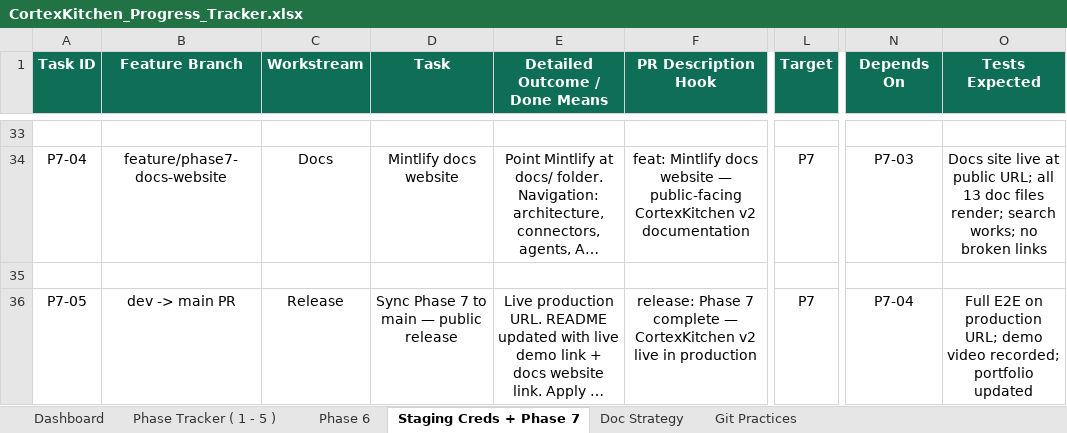
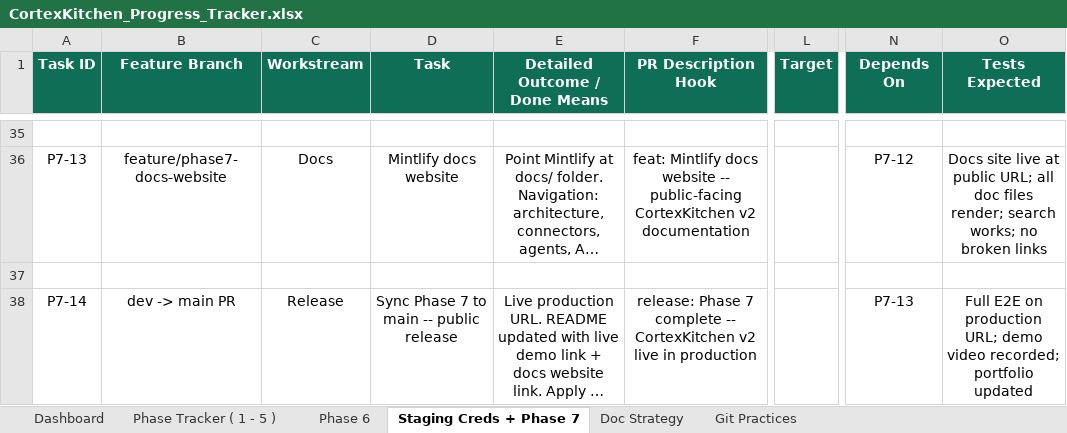
Before and after one commit to anoushka45/cortexkitchen, an Excel workbook: CortexKitchen_Progress_Tracker.xlsx, sheet Staging Creds + Phase 7, drawn as a sheet; only a part is shown, gaps mark what is left out; long unchanged cells end in …; values as stored, in another font and other column widths than the file's, no borders; addresses are those after the commit; the diff covers the shown part only; the diff names each change by its address in the sheet, - before the commit and + after, or states it on an @@ line.

Commit message:
tracker: Phase A/B replan -- wipe old backlog, add 32 Phase A tasks grouped by branch, migrate Phase B into Staging Creds + Phase 7 sheet
- Phase 6 sheet: replaced the old post-completion backlog (P6-MI04, S32-S45,
  F06-F19, R01) with P6-A1-A32 -- everything decided in the demo/agentic/
  product-expansion planning discussion. Grouped into proposed feature
  branches (backend+its own frontend shipping together, not a backend block
  then a frontend block) with merged branch cells per group. Sequential
  numbering per user request (P6-A#, not P6-S#/F# continuing the old scheme).
  P6-A32 formalizes the post-Phase-A docs/test/CI/eval refresh note.

- Staging Creds + Phase 7 sheet: flattened all numbering to plain P7-1..P7-14
  (previously a mix of P6-S/P6-D/P7-0# schemes). Migrated Phase B in --
  ProcurementExecutor/DineoutExecutor real-write tasks (P7-1/P7-2) updated to
  reflect that Phase A already builds the full flow with only the final
  Swiggy call mocked; added the new trust-ladder extension (P7-3); updated
  the Computer Use Partner Dashboard task (P7-4) with this session's
  conclusion that it's not demo-facing and should only be reconsidered if a
  real gap remains after real creds arrive. All dependency references
  remapped to the new IDs across both sheets.

```diff
--- a/CortexKitchen_Progress_Tracker.xlsx (sheet Staging Creds + Phase 7)
+++ b/CortexKitchen_Progress_Tracker.xlsx (sheet Staging Creds + Phase 7)
-A36 (Task ID): P7-04
+A36 (Task ID): P7-13
-F36 (PR Description Hook): …docs website — public-facing CortexKitchen…
+F36 (PR Description Hook): …docs website -- public-facing CortexKitchen…
-L36 (Target): P7
+L36 (Target): (empty)
-N36 (Depends On): P7-03
+N36 (Depends On): P7-12
-O36 (Tests Expected): …URL; all 13 doc files…
+O36 (Tests Expected): …URL; all doc files…
-A38 (Task ID): P7-05
+A38 (Task ID): P7-14
-D38 (Task): Sync Phase 7 to main — public release
+D38 (Task): Sync Phase 7 to main -- public release
-F38 (PR Description Hook): …7 complete — CortexKitchen v2…
+F38 (PR Description Hook): …7 complete -- CortexKitchen v2…
-L38 (Target): P7
+L38 (Target): (empty)
-N38 (Depends On): P7-04
+N38 (Depends On): P7-13
```
Also changed, not shown: 5 added rows, 3 removed rows and 57 edited cells elsewhere in this sheet, sheet Phase 6.
